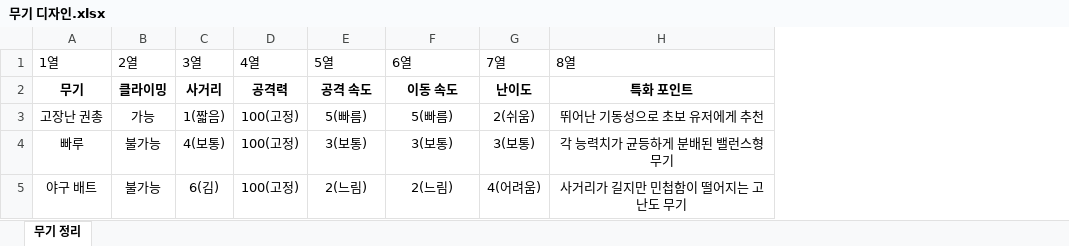
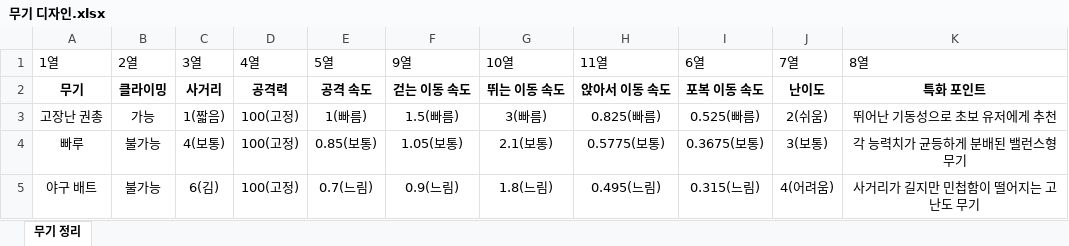
Before and after one commit to losieee/Revenger1, an Excel workbook: Assets/Game_Design/무기 디자인.xlsx, sheet 무기 정리, drawn as a sheet; values as stored, in another font and other column widths than the file's, no borders; charts and pictures and table styles not drawn; addresses are those after the commit; the diff names each change by its address in the sheet, - before the commit and + after, or states it on an @@ line.

```diff
--- a/Assets/Game_Design/무기 디자인.xlsx (sheet 무기 정리)
+++ b/Assets/Game_Design/무기 디자인.xlsx (sheet 무기 정리)
+column F (9열), rows 2-5: 걷는 이동 속도 | 1.5(빠름) | 1.05(보통) | 0.9(느림)
+column G (10열), rows 2-5: 뛰는 이동 속도 | 3(빠름) | 2.1(보통) | 1.8(느림)
+column H (11열), rows 2-5: 앉아서 이동 속도 | 0.825(빠름) | 0.5775(보통) | 0.495(느림)
-I2 (6열): 이동 속도
+I2 (6열): 포복 이동 속도
-E3 (5열): 5(빠름)
+E3 (5열): 1(빠름)
-I3 (6열): 5(빠름)
+I3 (6열): 0.525(빠름)
-E4 (5열): 3(보통)
+E4 (5열): 0.85(보통)
-I4 (6열): 3(보통)
+I4 (6열): 0.3675(보통)
-E5 (5열): 2(느림)
+E5 (5열): 0.7(느림)
-I5 (6열): 2(느림)
+I5 (6열): 0.315(느림)
```
Also changed, not shown: Assets/Game_Design/게임 시스템 기획서.xlsx, Assets/Game_Design/본관 편 레벨 디자인.xlsx, 27 other files.
